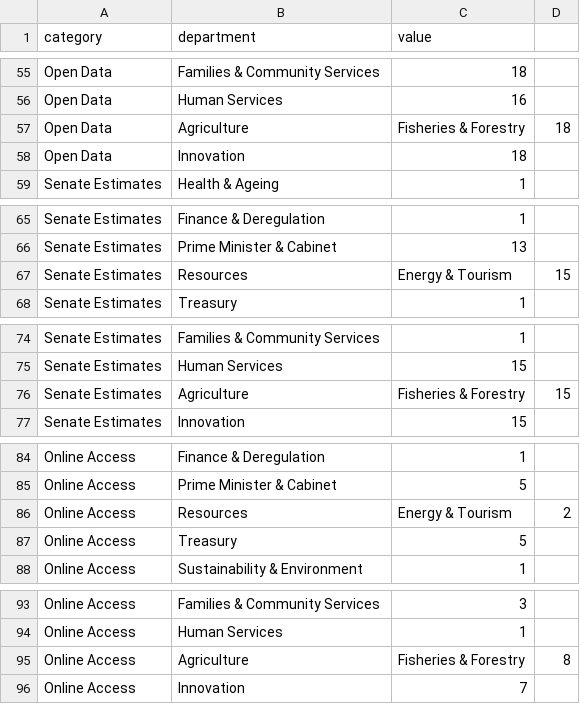
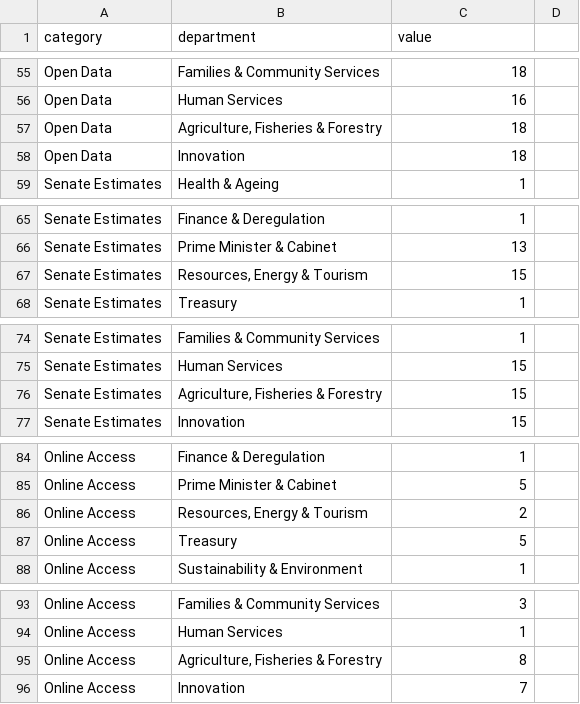
Before and after one commit to robertdapice/theopenindex, a CSV file: public/data.csv, drawn as a sheet; only a part is shown, gaps mark what is left out; removed rows and columns are numbered as before the commit, all else as after; the diff covers the shown part only; the diff names each change by its address in the sheet, - before the commit and + after, or states it on an @@ line.

Commit message:
Updated data

```diff
--- a/public/data.csv
+++ b/public/data.csv
-row 57: Open Data | Agriculture | Fisheries & Forestry | 18
+row 57: Open Data | Agriculture, Fisheries & Forestry | 18
-row 67: Senate Estimates | Resources | Energy & Tourism | 15
+row 67: Senate Estimates | Resources, Energy & Tourism | 15
-row 76: Senate Estimates | Agriculture | Fisheries & Forestry | 15
+row 76: Senate Estimates | Agriculture, Fisheries & Forestry | 15
-row 86: Online Access | Resources | Energy & Tourism | 2
+row 86: Online Access | Resources, Energy & Tourism | 2
-row 95: Online Access | Agriculture | Fisheries & Forestry | 8
+row 95: Online Access | Agriculture, Fisheries & Forestry | 8
```
Also changed, not shown: 5 added rows and 5 removed rows elsewhere in this file.
